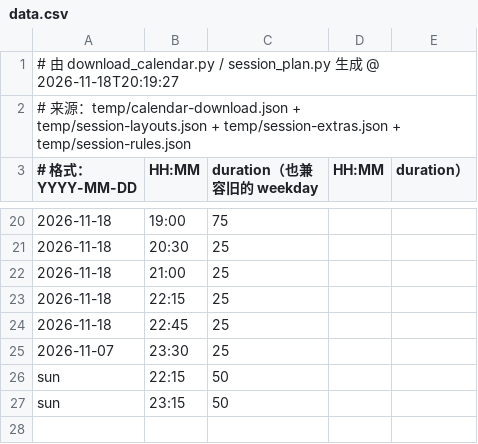
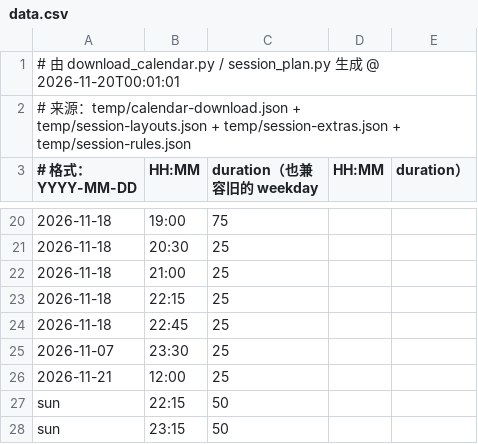
Before and after one commit to 67-68/Time-Integretor-Extend, a CSV file: data.csv, drawn as a sheet; only a part is shown, gaps mark what is left out.

```diff
--- a/data.csv
+++ b/data.csv
@@ -1,2 +1,2 @@
-# 由 download_calendar.py / session_plan.py 生成 @ 2026-11-18T20:19:27
+# 由 download_calendar.py / session_plan.py 生成 @ 2026-11-20T00:01:01
 # 来源：temp/calendar-download.json + temp/session-layouts.json + temp/session-extras.json + temp/session-rules.json
@@ -25,2 +25,3 @@
 2026-11-07,23:30,25
+2026-11-21,12:00,25
 sun,22:15,50
```
Also changed, not shown: 10 other files.
